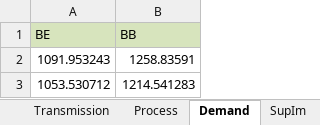
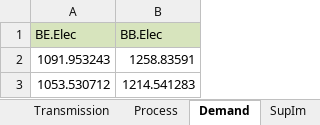
Before and after one commit to open-modex/model_GENESYS-2, an Excel workbook: conversion_skripts/ConvertInputGenesys/input/BB_BE_scenario_urbs_template.xlsx, sheet Demand, drawn as a sheet; only a part is shown; values as stored, in another font and other column widths than the file's, no borders; removed rows and columns are numbered as before the commit, all else as after; the diff names each change by its address in the sheet, - before the commit and + after, or states it on an @@ line.

Commit message:
Update column names in Demand sheet
In other input spreadsheets type of energy, e.g. Elec, is part of the
Demand column names. This is added.

```diff
--- a/conversion_skripts/ConvertInputGenesys/input/BB_BE_scenario_urbs_template.xlsx (sheet Demand)
+++ b/conversion_skripts/ConvertInputGenesys/input/BB_BE_scenario_urbs_template.xlsx (sheet Demand)
-row 1: BE | BB
+row 1: BE.Elec | BB.Elec
```
